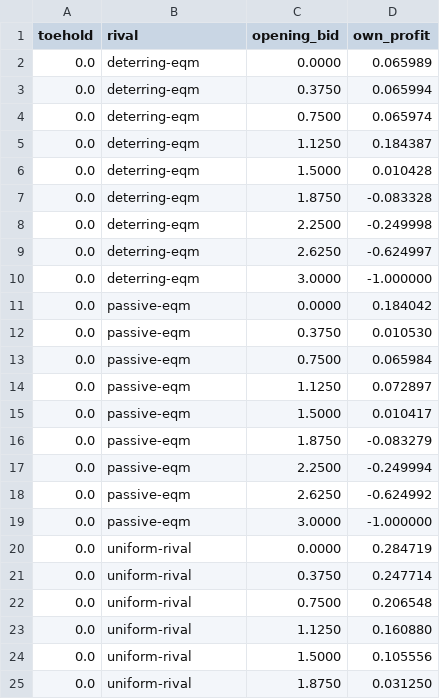
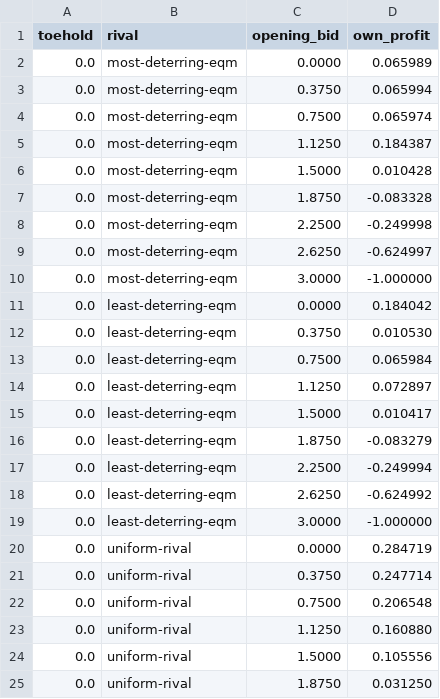
Before and after one commit to zainnab-sparq/sequential-takeover-auctions, a CSV file: results/seq_preemption_curves.csv, drawn as a sheet; only a part is shown; the diff covers the shown part only.

```diff
--- a/results/seq_preemption_curves.csv
+++ b/results/seq_preemption_curves.csv
@@ -1,20 +1,20 @@
 toehold,rival,opening_bid,own_profit
-0.0,deterring-eqm,0.0000,0.065989
-0.0,deterring-eqm,0.3750,0.065994
-0.0,deterring-eqm,0.7500,0.065974
-0.0,deterring-eqm,1.1250,0.184387
-0.0,deterring-eqm,1.5000,0.010428
-0.0,deterring-eqm,1.8750,-0.083328
-0.0,deterring-eqm,2.2500,-0.249998
-0.0,deterring-eqm,2.6250,-0.624997
-0.0,deterring-eqm,3.0000,-1.000000
-0.0,passive-eqm,0.0000,0.184042
-0.0,passive-eqm,0.3750,0.010530
-0.0,passive-eqm,0.7500,0.065984
-0.0,passive-eqm,1.1250,0.072897
-0.0,passive-eqm,1.5000,0.010417
-0.0,passive-eqm,1.8750,-0.083279
-0.0,passive-eqm,2.2500,-0.249994
-0.0,passive-eqm,2.6250,-0.624992
-0.0,passive-eqm,3.0000,-1.000000
+0.0,most-deterring-eqm,0.0000,0.065989
+0.0,most-deterring-eqm,0.3750,0.065994
+0.0,most-deterring-eqm,0.7500,0.065974
+0.0,most-deterring-eqm,1.1250,0.184387
+0.0,most-deterring-eqm,1.5000,0.010428
+0.0,most-deterring-eqm,1.8750,-0.083328
+0.0,most-deterring-eqm,2.2500,-0.249998
+0.0,most-deterring-eqm,2.6250,-0.624997
+0.0,most-deterring-eqm,3.0000,-1.000000
+0.0,least-deterring-eqm,0.0000,0.184042
+0.0,least-deterring-eqm,0.3750,0.010530
+0.0,least-deterring-eqm,0.7500,0.065984
+0.0,least-deterring-eqm,1.1250,0.072897
+0.0,least-deterring-eqm,1.5000,0.010417
+0.0,least-deterring-eqm,1.8750,-0.083279
+0.0,least-deterring-eqm,2.2500,-0.249994
+0.0,least-deterring-eqm,2.6250,-0.624992
+0.0,least-deterring-eqm,3.0000,-1.000000
 0.0,uniform-rival,0.0000,0.284719
```
Also changed, not shown: 72 edited cells elsewhere in this file, results/seq_deep_convergence.csv, results/seq_equilibrium_selection.csv, 17 other files.
